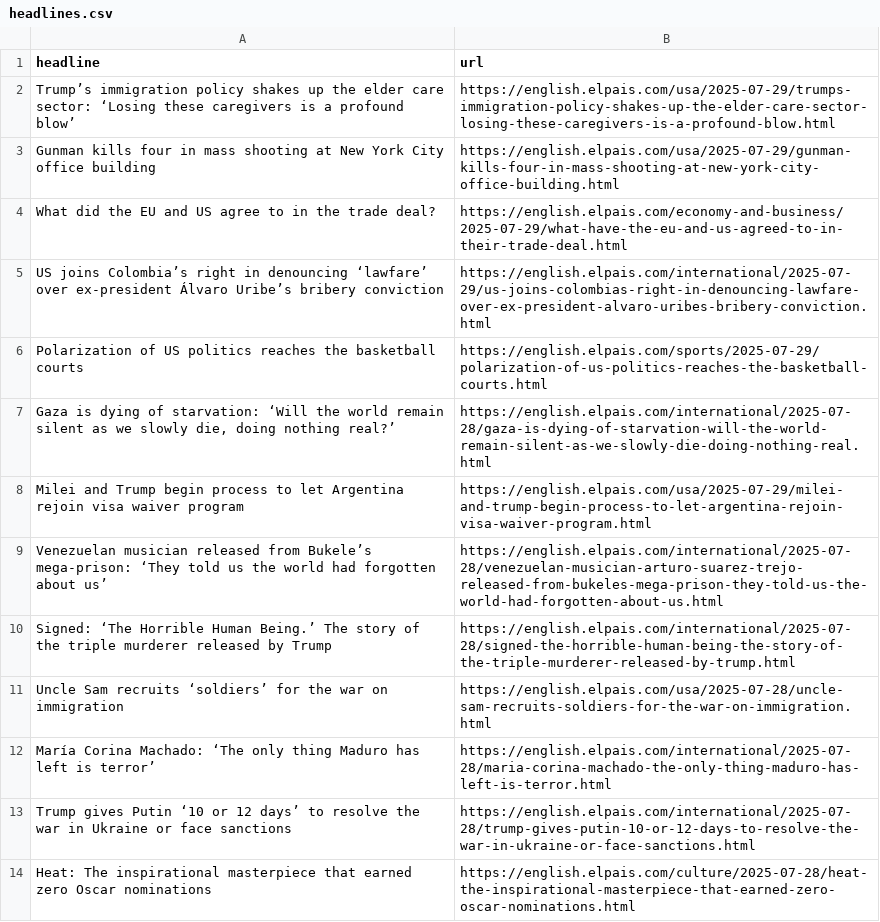
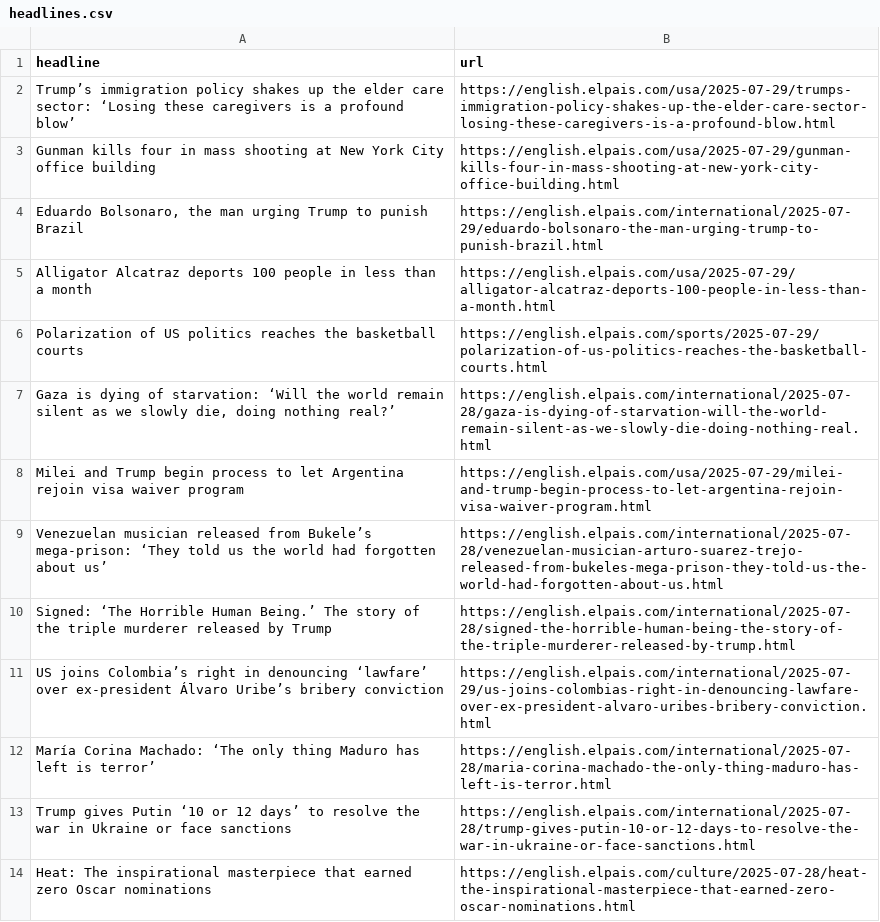
Before and after one commit to Filipe-Teles/el-pais-autoscraper, a CSV file: headlines.csv, drawn as a sheet; only a part is shown.

```diff
--- a/headlines.csv
+++ b/headlines.csv
@@ -3,4 +3,4 @@ Trump’s immigration policy shakes up the elder care sector: ‘Losing these ca
 Gunman kills four in mass shooting at New York City office building ,https://english.elpais.com/usa/2025-07-29/gunman-kills-four-in-mass-shooting-at-new-york-city-office-building.html
-What did the EU and US agree to in the trade deal?,https://english.elpais.com/economy-and-business/2025-07-29/what-have-the-eu-and-us-agreed-to-in-their-trade-deal.html
-US joins Colombia’s right in denouncing ‘lawfare’ over ex-president Álvaro Uribe’s bribery conviction,https://english.elpais.com/international/2025-07-29/us-joins-colombias-right-in-denouncing-lawfare-over-ex-president-alvaro-uribes-bribery-conviction.html
+"Eduardo Bolsonaro, the man urging Trump to punish Brazil ",https://english.elpais.com/international/2025-07-29/eduardo-bolsonaro-the-man-urging-trump-to-punish-brazil.html
+Alligator Alcatraz deports 100 people in less than a month,https://english.elpais.com/usa/2025-07-29/alligator-alcatraz-deports-100-people-in-less-than-a-month.html
 Polarization of US politics reaches the basketball courts,https://english.elpais.com/sports/2025-07-29/polarization-of-us-politics-reaches-the-basketball-courts.html
@@ -10,3 +10,3 @@ Venezuelan musician released from Bukele’s mega-prison: ‘They told us the wo
 Signed: ‘The Horrible Human Being.’ The story of the triple murderer released by Trump,https://english.elpais.com/international/2025-07-28/signed-the-horrible-human-being-the-story-of-the-triple-murderer-released-by-trump.html
-Uncle Sam recruits ‘soldiers’ for the war on immigration,https://english.elpais.com/usa/2025-07-28/uncle-sam-recruits-soldiers-for-the-war-on-immigration.html
+US joins Colombia’s right in denouncing ‘lawfare’ over ex-president Álvaro Uribe’s bribery conviction,https://english.elpais.com/international/2025-07-29/us-joins-colombias-right-in-denouncing-lawfare-over-ex-president-alvaro-uribes-bribery-conviction.html
 María Corina Machado: ‘The only thing Maduro has left is terror’ ,https://english.elpais.com/international/2025-07-28/maria-corina-machado-the-only-thing-maduro-has-left-is-terror.html
```
